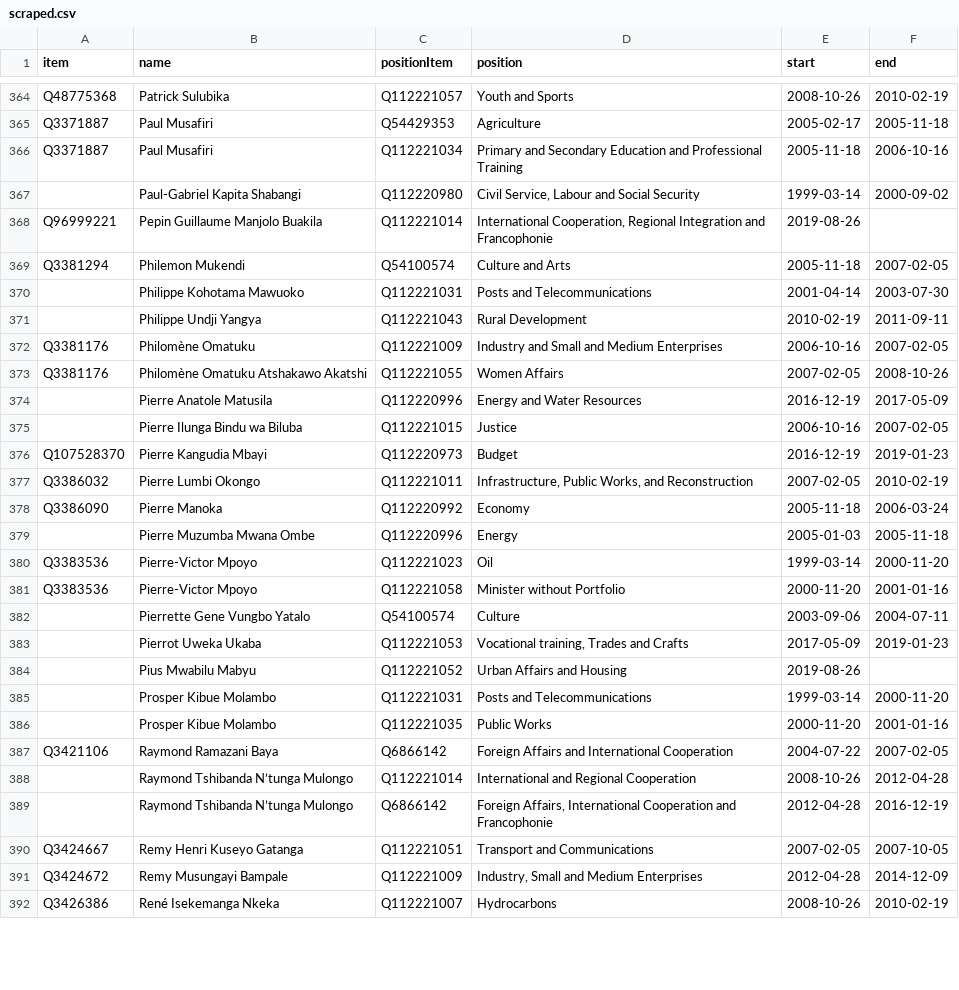
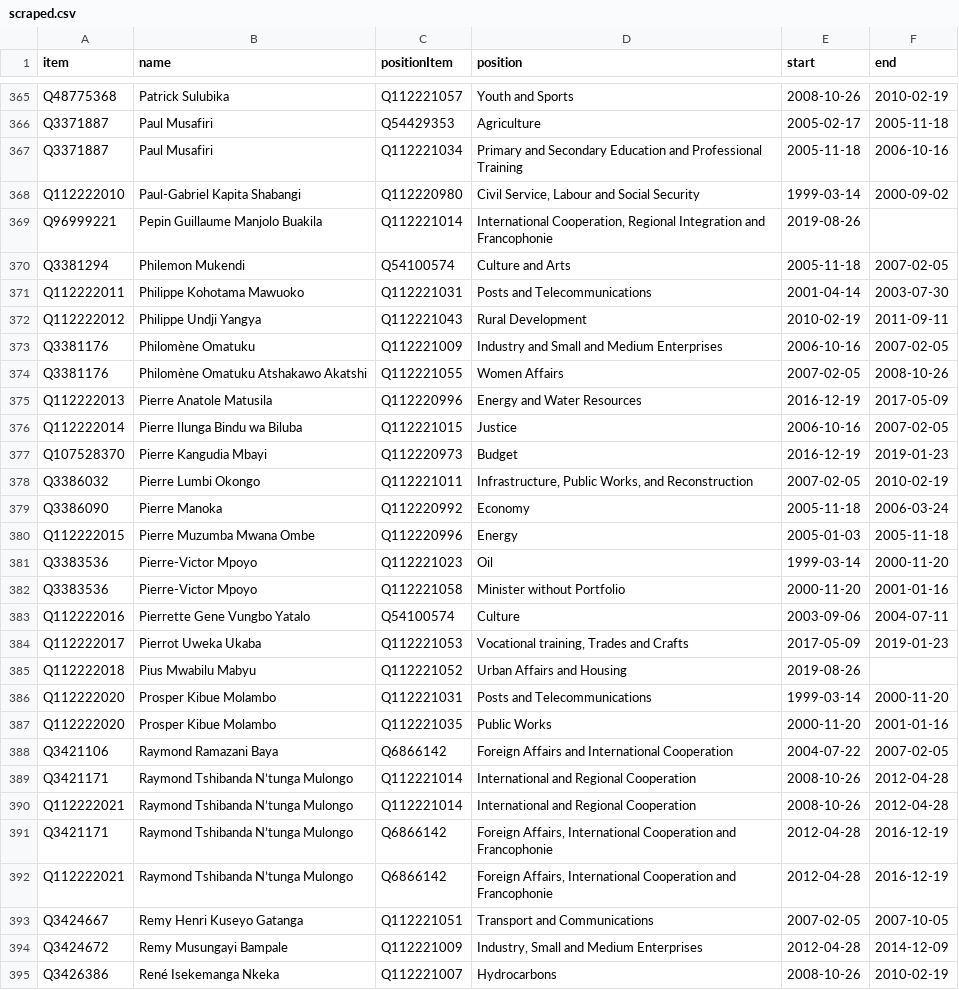
Before and after one commit to every-politician-scrapers/congo-kinshasa-ministers, a CSV file: sources/cpssa/scraped.csv, drawn as a sheet; only a part is shown, gaps mark what is left out; the diff covers the shown part only.

```diff
--- a/sources/cpssa/scraped.csv
+++ b/sources/cpssa/scraped.csv
@@ -366,11 +367,11 @@ Q3371887,Paul Musafiri,Q54429353,Agriculture,2005-02-17,2005-11-18
 Q3371887,Paul Musafiri,Q112221034,Primary and Secondary Education and Professional Training,2005-11-18,2006-10-16
-,Paul-Gabriel Kapita Shabangi,Q112220980,"Civil Service, Labour and Social Security",1999-03-14,2000-09-02
+Q112222010,Paul-Gabriel Kapita Shabangi,Q112220980,"Civil Service, Labour and Social Security",1999-03-14,2000-09-02
 Q96999221,Pepin Guillaume Manjolo Buakila,Q112221014,"International Cooperation, Regional Integration and Francophonie",2019-08-26,
 Q3381294,Philemon Mukendi,Q54100574,Culture and Arts,2005-11-18,2007-02-05
-,Philippe Kohotama Mawuoko,Q112221031,Posts and Telecommunications,2001-04-14,2003-07-30
-,Philippe Undji Yangya,Q112221043,Rural Development,2010-02-19,2011-09-11
+Q112222011,Philippe Kohotama Mawuoko,Q112221031,Posts and Telecommunications,2001-04-14,2003-07-30
+Q112222012,Philippe Undji Yangya,Q112221043,Rural Development,2010-02-19,2011-09-11
 Q3381176,Philomène Omatuku,Q112221009,Industry and Small and Medium Enterprises,2006-10-16,2007-02-05
 Q3381176,Philomène Omatuku Atshakawo Akatshi,Q112221055,Women Affairs,2007-02-05,2008-10-26
-,Pierre Anatole Matusila,Q112220996,Energy and Water Resources,2016-12-19,2017-05-09
-,Pierre Ilunga Bindu wa Biluba,Q112221015,Justice,2006-10-16,2007-02-05
+Q112222013,Pierre Anatole Matusila,Q112220996,Energy and Water Resources,2016-12-19,2017-05-09
+Q112222014,Pierre Ilunga Bindu wa Biluba,Q112221015,Justice,2006-10-16,2007-02-05
 Q107528370,Pierre Kangudia Mbayi,Q112220973,Budget,2016-12-19,2019-01-23
@@ -378,13 +379,15 @@ Q3386032,Pierre Lumbi Okongo,Q112221011,"Infrastructure, Public Works, and Recon
 Q3386090,Pierre Manoka,Q112220992,Economy,2005-11-18,2006-03-24
-,Pierre Muzumba Mwana Ombe,Q112220996,Energy,2005-01-03,2005-11-18
+Q112222015,Pierre Muzumba Mwana Ombe,Q112220996,Energy,2005-01-03,2005-11-18
 Q3383536,Pierre-Victor Mpoyo,Q112221023,Oil,1999-03-14,2000-11-20
 Q3383536,Pierre-Victor Mpoyo,Q112221058,Minister without Portfolio,2000-11-20,2001-01-16
-,Pierrette Gene Vungbo Yatalo,Q54100574,Culture,2003-09-06,2004-07-11
-,Pierrot Uweka Ukaba,Q112221053,"Vocational training, Trades and Crafts",2017-05-09,2019-01-23
-,Pius Mwabilu Mabyu,Q112221052,Urban Affairs and Housing,2019-08-26,
-,Prosper Kibue Molambo,Q112221031,Posts and Telecommunications,1999-03-14,2000-11-20
-,Prosper Kibue Molambo,Q112221035,Public Works,2000-11-20,2001-01-16
+Q112222016,Pierrette Gene Vungbo Yatalo,Q54100574,Culture,2003-09-06,2004-07-11
+Q112222017,Pierrot Uweka Ukaba,Q112221053,"Vocational training, Trades and Crafts",2017-05-09,2019-01-23
+Q112222018,Pius Mwabilu Mabyu,Q112221052,Urban Affairs and Housing,2019-08-26,
+Q112222020,Prosper Kibue Molambo,Q112221031,Posts and Telecommunications,1999-03-14,2000-11-20
+Q112222020,Prosper Kibue Molambo,Q112221035,Public Works,2000-11-20,2001-01-16
 Q3421106,Raymond Ramazani Baya,Q6866142,Foreign Affairs and International Cooperation,2004-07-22,2007-02-05
-,Raymond Tshibanda N’tunga Mulongo,Q112221014,International and Regional Cooperation,2008-10-26,2012-04-28
-,Raymond Tshibanda N’tunga Mulongo,Q6866142,"Foreign Affairs, International Cooperation and Francophonie",2012-04-28,2016-12-19
+Q3421171,Raymond Tshibanda N’tunga Mulongo,Q112221014,International and Regional Cooperation,2008-10-26,2012-04-28
+Q112222021,Raymond Tshibanda N’tunga Mulongo,Q112221014,International and Regional Cooperation,2008-10-26,2012-04-28
+Q3421171,Raymond Tshibanda N’tunga Mulongo,Q6866142,"Foreign Affairs, International Cooperation and Francophonie",2012-04-28,2016-12-19
+Q112222021,Raymond Tshibanda N’tunga Mulongo,Q6866142,"Foreign Affairs, International Cooperation and Francophonie",2012-04-28,2016-12-19
 Q3424667,Remy Henri Kuseyo Gatanga,Q112221051,Transport and Communications,2007-02-05,2007-10-05
```
Also changed, not shown: 1 added row and 142 edited cells elsewhere in this file, 5 other files.
